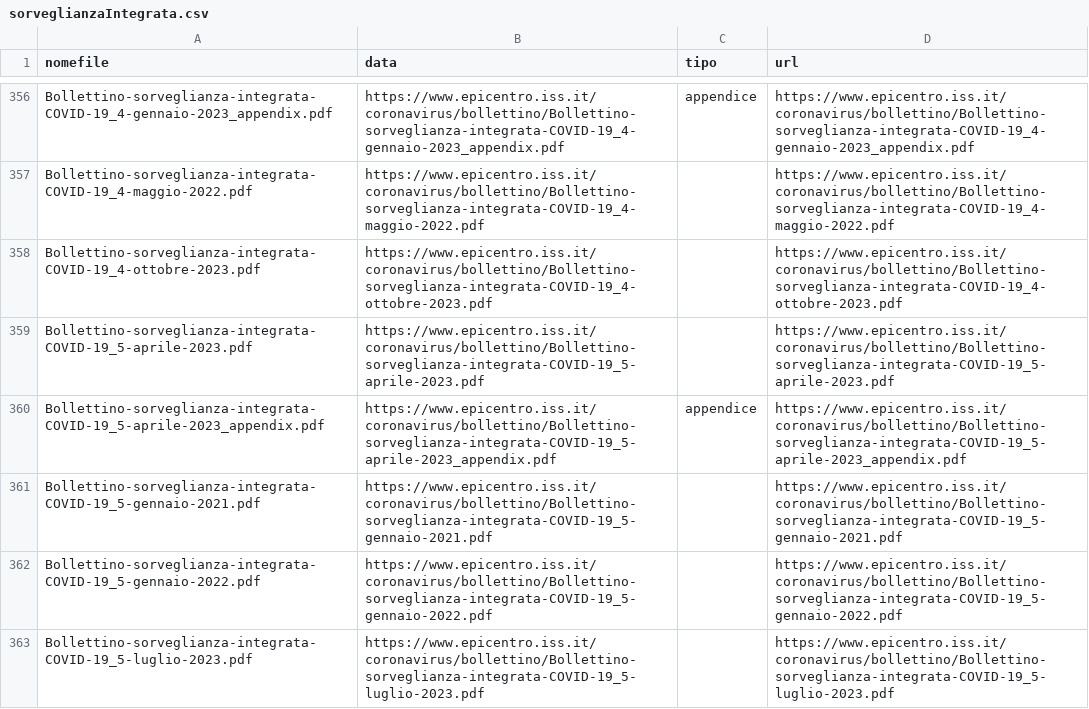
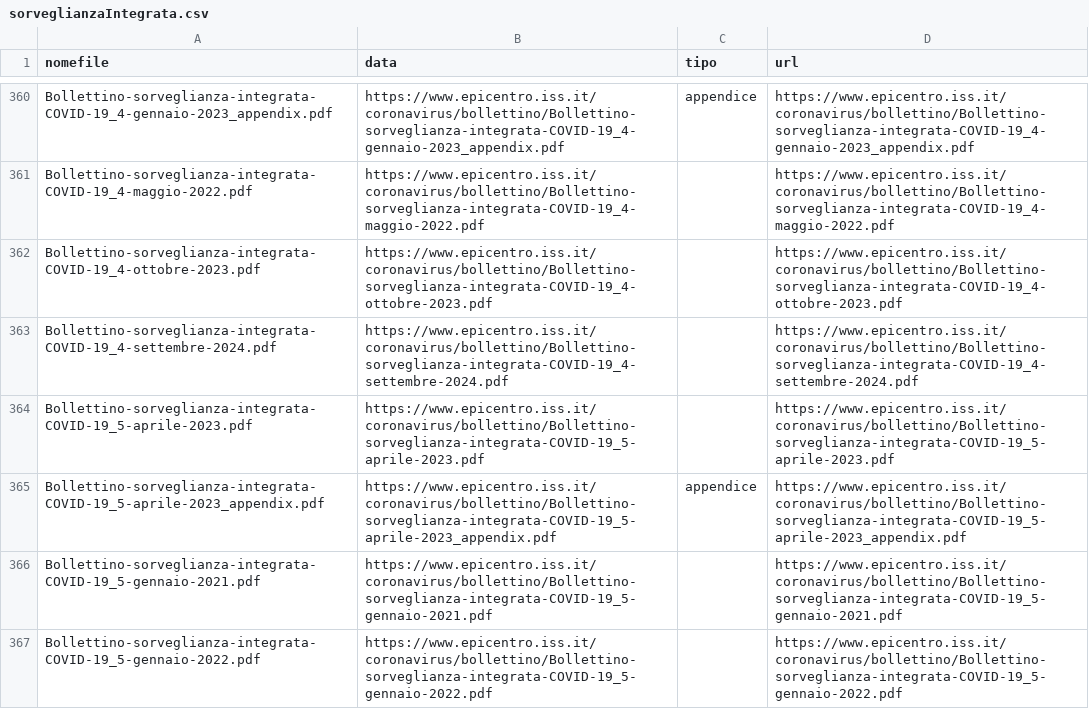
Before and after one commit to pcmasuzzo/datiBeneComuneMonitoraggio, a CSV file: catalogo/sorveglianzaIntegrata/output/sorveglianzaIntegrata.csv, drawn as a sheet; only a part is shown, gaps mark what is left out; the shorter side is filled out with more unchanged rows; the diff covers the shown part only.

```diff
--- a/catalogo/sorveglianzaIntegrata/output/sorveglianzaIntegrata.csv
+++ b/catalogo/sorveglianzaIntegrata/output/sorveglianzaIntegrata.csv
@@ -358,2 +362,3 @@ Bollettino-sorveglianza-integrata-COVID-19_4-maggio-2022.pdf,https://www.epicent
 Bollettino-sorveglianza-integrata-COVID-19_4-ottobre-2023.pdf,https://www.epicentro.iss.it/coronavirus/bollettino/Bollettino-sorveglianza-integrata-COVID-19_4-ottobre-2023.pdf,,https://www.epicentro.iss.it/coronavirus/bollettino/Bollettino-sorveglianza-integrata-COVID-19_4-ottobre-2023.pdf
+Bollettino-sorveglianza-integrata-COVID-19_4-settembre-2024.pdf,https://www.epicentro.iss.it/coronavirus/bollettino/Bollettino-sorveglianza-integrata-COVID-19_4-settembre-2024.pdf,,https://www.epicentro.iss.it/coronavirus/bollettino/Bollettino-sorveglianza-integrata-COVID-19_4-settembre-2024.pdf
 Bollettino-sorveglianza-integrata-COVID-19_5-aprile-2023.pdf,https://www.epicentro.iss.it/coronavirus/bollettino/Bollettino-sorveglianza-integrata-COVID-19_5-aprile-2023.pdf,,https://www.epicentro.iss.it/coronavirus/bollettino/Bollettino-sorveglianza-integrata-COVID-19_5-aprile-2023.pdf
```
Also changed, not shown: 6 added rows elsewhere in this file, catalogo/sorveglianzaIntegrata/script/processing/lista.csv, 1 other file.
